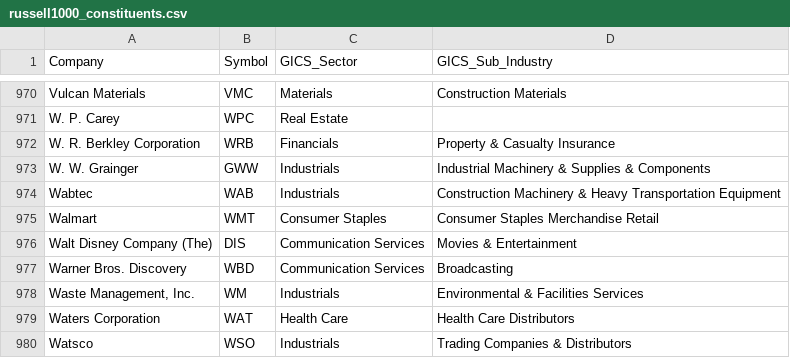
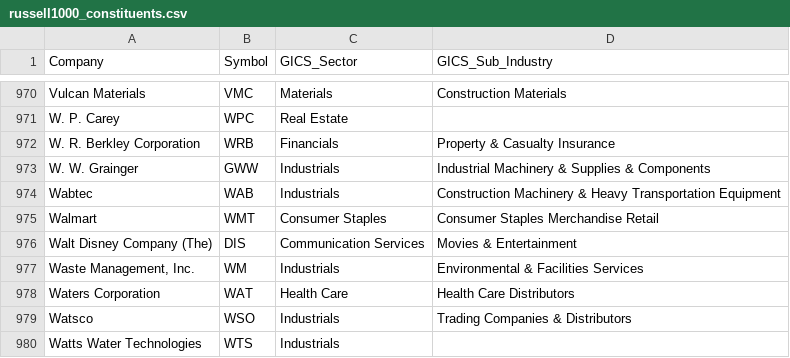
Before and after one commit to Gary-Strauss/Russel_1000_Index_Constituents, a CSV file: data/russell1000_constituents.csv, drawn as a sheet; only a part is shown, gaps mark what is left out; the shorter side is filled out with more unchanged rows.

```diff
--- a/data/russell1000_constituents.csv
+++ b/data/russell1000_constituents.csv
@@ -976,3 +976,2 @@ Walmart,WMT,Consumer Staples,Consumer Staples Merchandise Retail
 Walt Disney Company (The),DIS,Communication Services,Movies & Entertainment
-Warner Bros. Discovery,WBD,Communication Services,Broadcasting
 "Waste Management, Inc.",WM,Industrials,Environmental & Facilities Services
```
Also changed, not shown: 1 other file.
